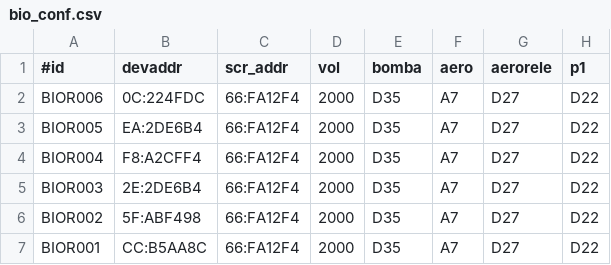
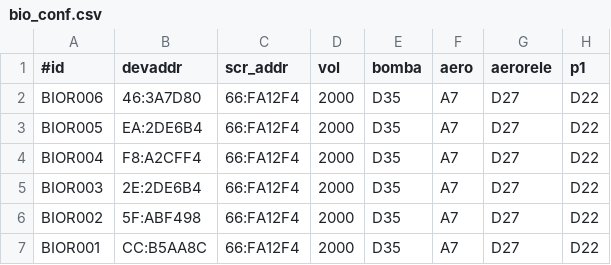
Before and after one commit to pp-4braintech/scp-project, a CSV file: bio_conf.csv, drawn as a sheet; only a part is shown; the diff names each change by its address in the sheet, - before the commit and + after, or states it on an @@ line.

```diff
--- a/bio_conf.csv
+++ b/bio_conf.csv
-B2 (devaddr): 0C:224FDC
+B2 (devaddr): 46:3A7D80
```
